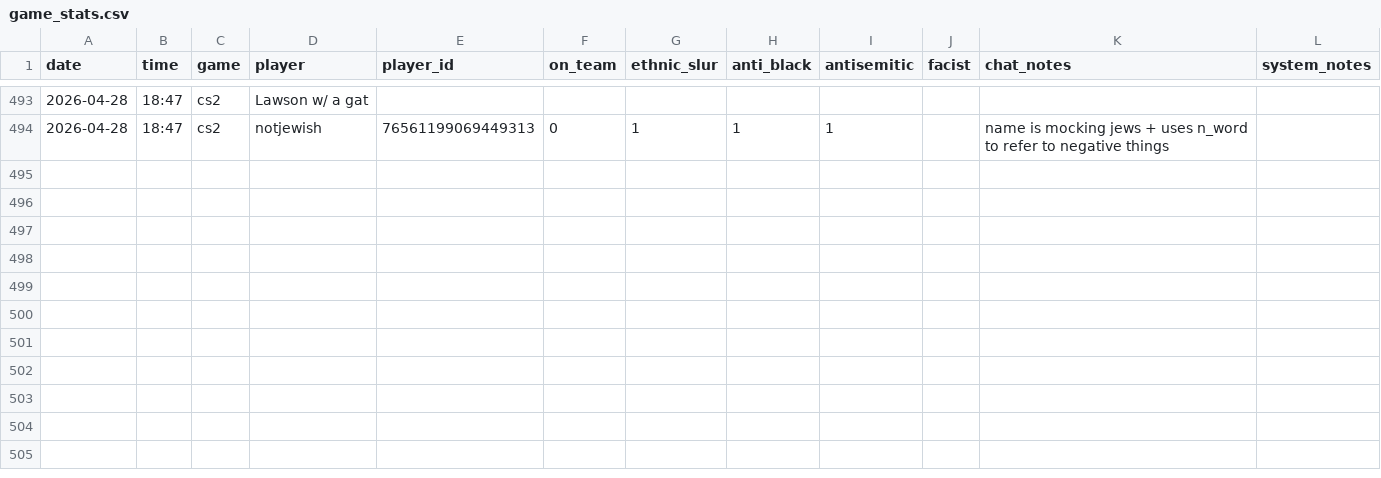
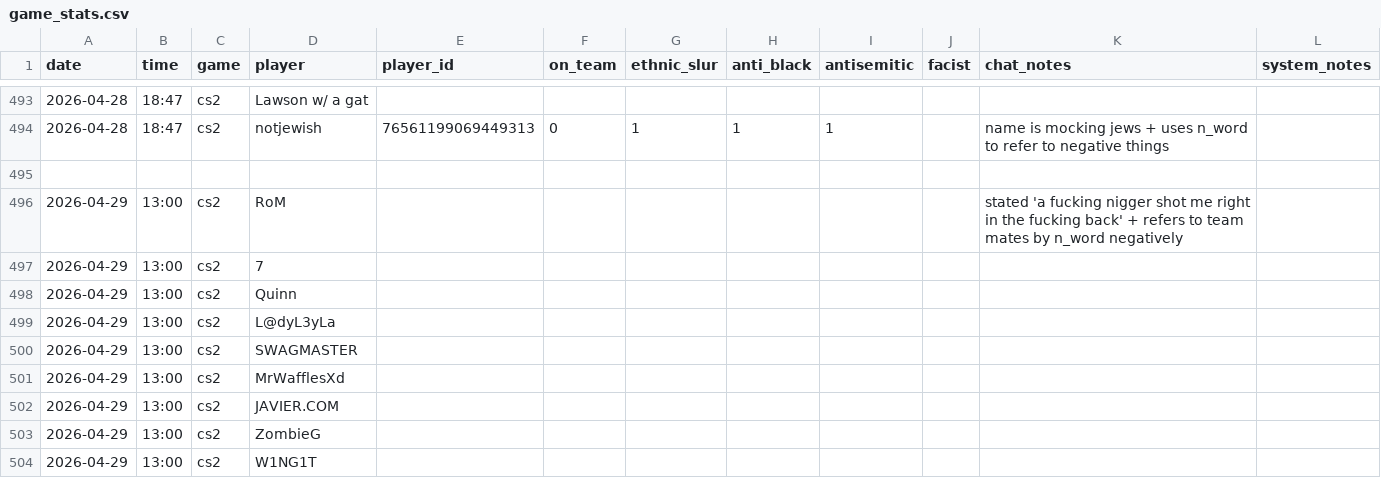
Before and after one commit to jjame21/free-speech-warios, a CSV file: game_stats.csv, drawn as a sheet; only a part is shown, gaps mark what is left out.

Commit message:
📦 +game

```diff
--- a/game_stats.csv
+++ b/game_stats.csv
@@ -494 +494,11 @@ date,time,game,player,player_id,on_team,ethnic_slur,anti_black,antisemitic,facis
 2026-04-28,18:47,cs2,"notjewish",76561199069449313,0,1,1,1,,"name is mocking jews + uses n_word to refer to negative things",
+,,,,,,,,,,,
+2026-04-29,13:00,cs2,"RoM",,,,,,,"stated 'a fucking nigger shot me right in the fucking back' + refers to team mates by n_word negatively",
+2026-04-29,13:00,cs2,"7",,,,,,,,
+2026-04-29,13:00,cs2,"Quinn",,,,,,,,
+2026-04-29,13:00,cs2,"L@dyL3yLa",,,,,,,,
+2026-04-29,13:00,cs2,"SWAGMASTER",,,,,,,,
+2026-04-29,13:00,cs2,"MrWafflesXd",,,,,,,,
+2026-04-29,13:00,cs2,"JAVIER.COM",,,,,,,,
+2026-04-29,13:00,cs2,"ZombieG",,,,,,,,
+2026-04-29,13:00,cs2,"W1NG1T",,,,,,,,
```
